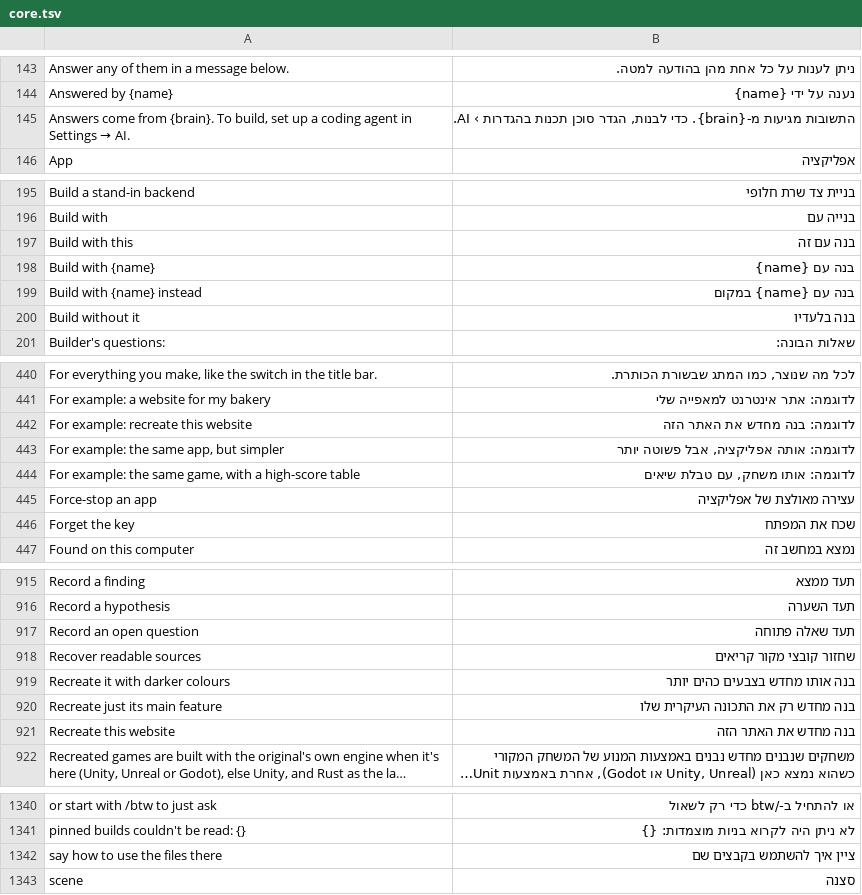
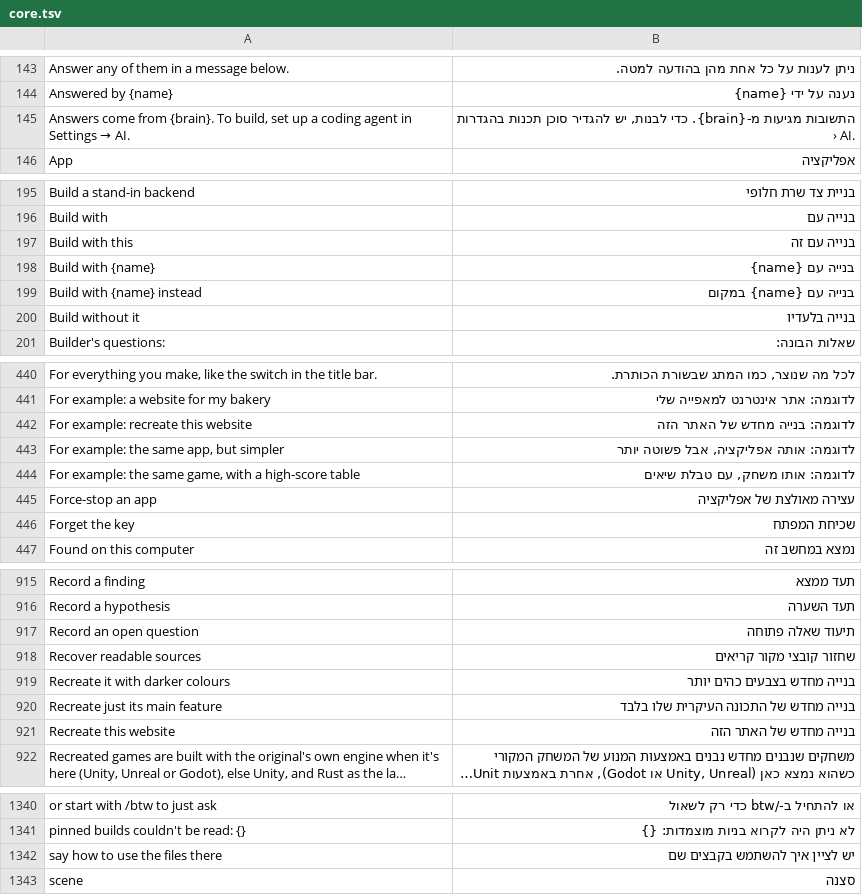
Before and after one commit to hrb9/craft-anything, a TSV file: crates/ui-egui/src/i18n/he/core.tsv, drawn as a sheet; only a part is shown, gaps mark what is left out; long unchanged cells end in …; the diff covers the shown part only; the diff names each change by its address in the sheet, - before the commit and + after, or states it on an @@ line.

Commit message:
i18n(he): refine 13 imperative entries in core.tsv to action nouns

```diff
--- a/crates/ui-egui/src/i18n/he/core.tsv
+++ b/crates/ui-egui/src/i18n/he/core.tsv
-B145: …כדי לבנות, הגדר סוכן תכנות…
+B145: …כדי לבנות, יש להגדיר סוכן תכנות…
-B197: בנה עם זה
+B197: בנייה עם זה
-B198: בנה עם {name}
+B198: בנייה עם {name}
-B199: בנה עם {name} במקום
+B199: בנייה עם {name} במקום
-B200: בנה בלעדיו
+B200: בנייה בלעדיו
-B442: לדוגמה: בנה מחדש את האתר הזה
+B442: לדוגמה: בנייה מחדש של האתר הזה
-B446: שכח את המפתח
+B446: שכיחת המפתח
-B917: תעד שאלה פתוחה
+B917: תיעוד שאלה פתוחה
-B919: בנה אותו מחדש בצבעים כהים יותר
+B919: בנייה מחדש בצבעים כהים יותר
-B920: בנה מחדש רק את התכונה העיקרית שלו
+B920: בנייה מחדש של התכונה העיקרית שלו בלבד
-B921: בנה מחדש את האתר הזה
+B921: בנייה מחדש של האתר הזה
-B1342: ציין איך להשתמש בקבצים שם
+B1342: יש לציין איך להשתמש בקבצים שם
```
Also changed, not shown: 1 edited cell elsewhere in this file.
